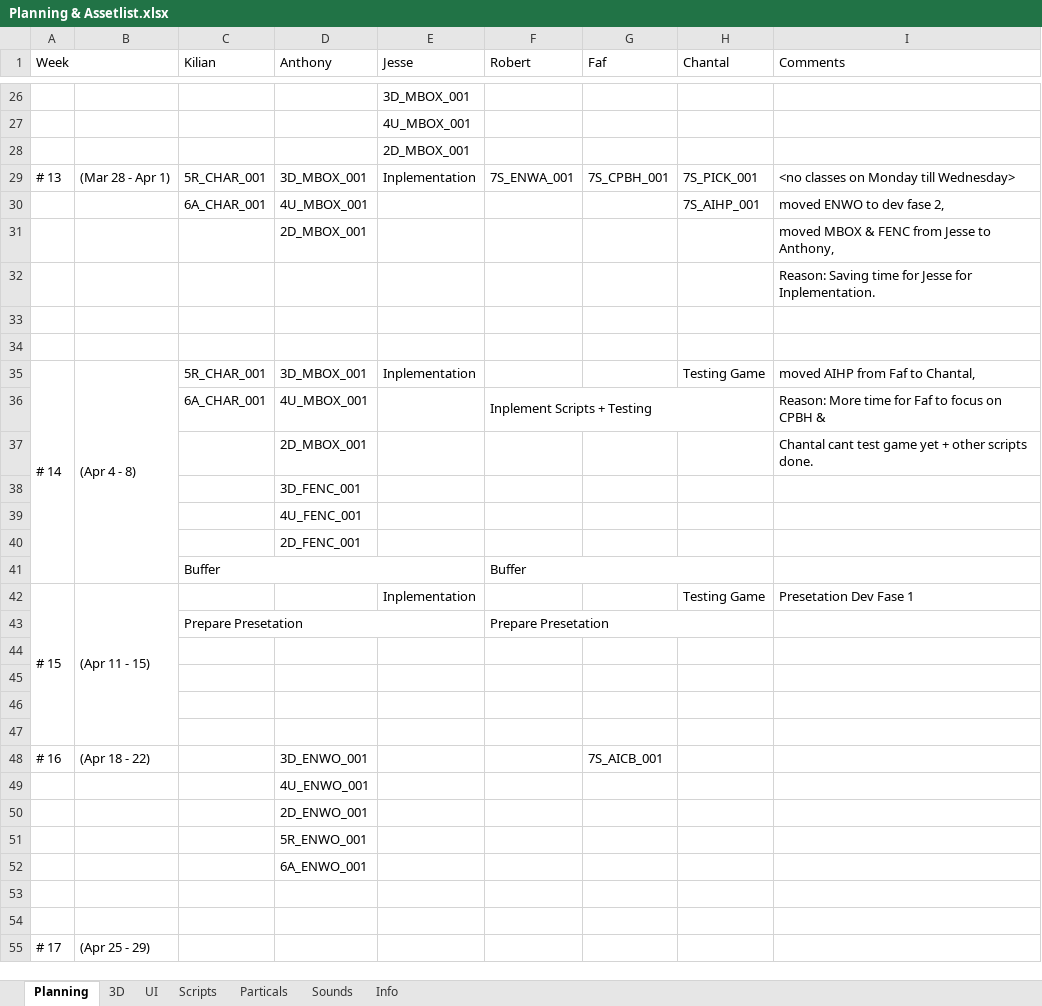
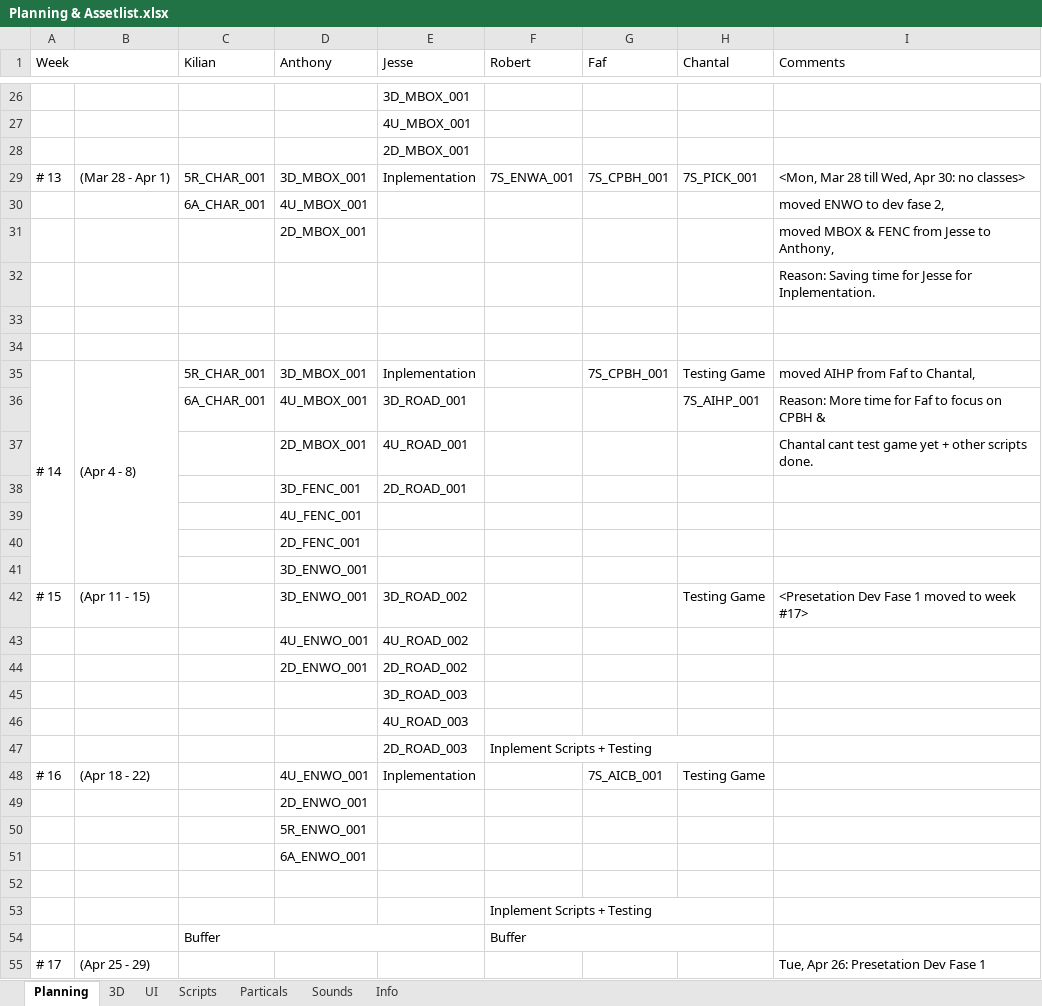
Before and after one commit to blackhol/Order66, an Excel workbook: Planning & Assetlist.xlsx, sheet Planning, drawn as a sheet; only a part is shown, gaps mark what is left out; values as stored, in another font and other column widths than the file's, no cell formats; removed rows and columns are numbered as before the commit, all else as after; the diff covers the shown part only; the diff names each change by its address in the sheet, - before the commit and + after, or states it on an @@ line.

Commit message:
Planning/Assetlist update

```diff
--- a/Planning & Assetlist.xlsx (sheet Planning)
+++ b/Planning & Assetlist.xlsx (sheet Planning)
-I29 (Comments): <no classes on Monday till Wednesday>
+I29 (Comments): <Mon, Mar 28 till Wed, Apr 30: no classes>
-H30 (Chantal): 7S_AIHP_001
+H30 (Chantal): (empty)
-G35 (Faf): (empty)
+G35 (Faf): 7S_CPBH_001
-E36 (Jesse): (empty)
+E36 (Jesse): 3D_ROAD_001
-F36 (Robert): Inplement Scripts + Testing
+F36 (Robert): (empty)
-F36:H36 merged
-H36 (Chantal): (empty)
+H36 (Chantal): 7S_AIHP_001
-E37 (Jesse): (empty)
+E37 (Jesse): 4U_ROAD_001
-E38 (Jesse): (empty)
+E38 (Jesse): 2D_ROAD_001
+row 41:  |  |  | 3D_ENWO_001
-A42:A47 merged
-B42:B47 merged
-D42 (Anthony): (empty)
+D42 (Anthony): 3D_ENWO_001
-E42 (Jesse): Inplementation
+E42 (Jesse): 3D_ROAD_002
-I42 (Comments): Presetation Dev Fase 1
+I42 (Comments): <Presetation Dev Fase 1 moved to week #17>
-row 43:  |  | Prepare Presetation |  |  | Prepare Presetation
-row 43: (empty)
+row 43:  |  |  | 4U_ENWO_001 | 4U_ROAD_002
-row 44: (empty)
+row 44:  |  |  | 2D_ENWO_001 | 2D_ROAD_002
-E45 (Jesse): (empty)
+E45 (Jesse): 3D_ROAD_003
-E46 (Jesse): (empty)
+E46 (Jesse): 4U_ROAD_003
+row 47:  |  |  |  | 2D_ROAD_003 | Inplement Scripts + Testing
-D48 (Anthony): 3D_ENWO_001
+D48 (Anthony): 4U_ENWO_001
-E48 (Jesse): (empty)
+E48 (Jesse): Inplementation
-H48 (Chantal): (empty)
+H48 (Chantal): Testing Game
-row 49:  |  |  | 4U_ENWO_001
-F53 (Robert): (empty)
+F53 (Robert): Inplement Scripts + Testing
+F53:H53 merged
@@ row 41 moved to row 54: Buffer @@
+A55:A60 merged
+B55:B60 merged
-I55 (Comments): (empty)
+I55 (Comments): Tue, Apr 26: Presetation Dev Fase 1
```
Also changed, not shown: 5 edited cells and merged cells elsewhere in this sheet, sheet 3D, sheet Info, sheet Scripts, sheet Sounds, sheet Particals, cell formats.
